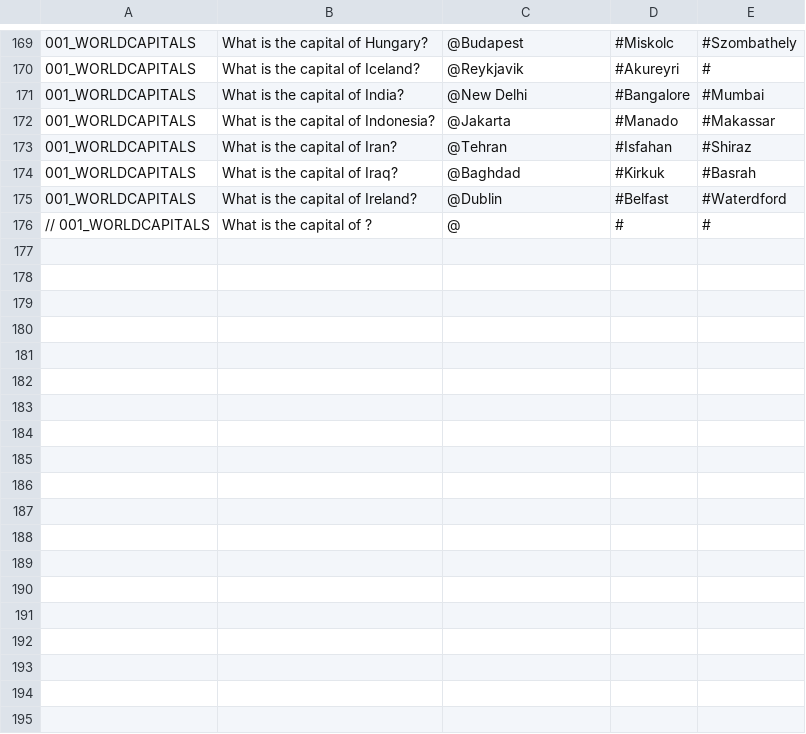
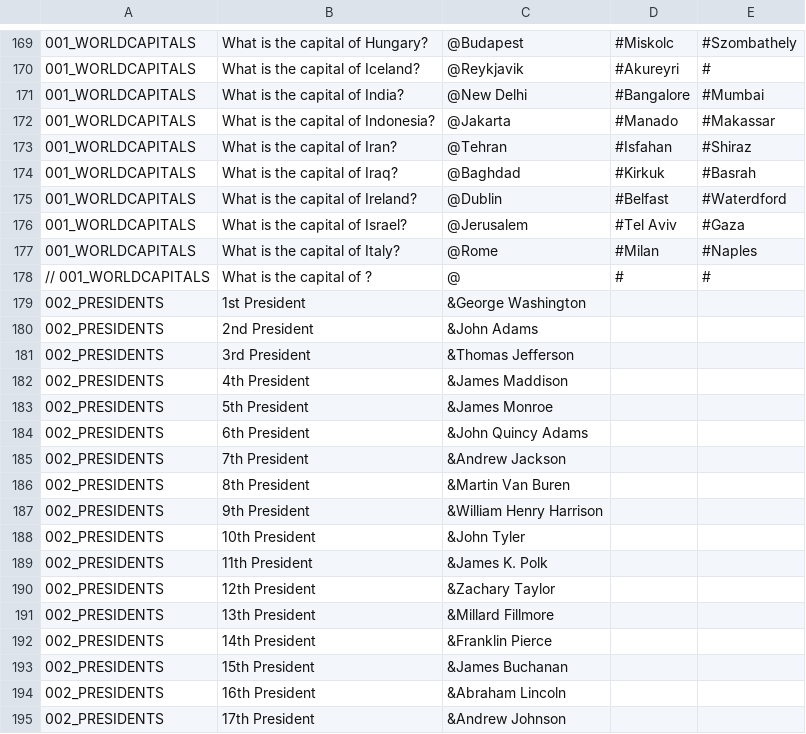
Before and after one commit to TimelyToga/learn_things, a CSV file: app/src/main/res/raw/qs.csv, drawn as a sheet; only a part is shown, gaps mark what is left out; the diff covers the shown part only; the diff names each change by its address in the sheet, - before the commit and + after, or states it on an @@ line.

Commit message:
Added Presidents pack and bumped World Capitals pack to 70 countries

```diff
--- a/app/src/main/res/raw/qs.csv
+++ b/app/src/main/res/raw/qs.csv
+row 176: 001_WORLDCAPITALS | What is the capital of Israel? | @Jerusalem | #Tel Aviv | #Gaza
+row 177: 001_WORLDCAPITALS | What is the capital of Italy? | @Rome | #Milan | #Naples
+row 179: 002_PRESIDENTS | 1st President | &George Washington
+row 180: 002_PRESIDENTS | 2nd President | &John Adams
+row 181: 002_PRESIDENTS | 3rd President | &Thomas Jefferson
+row 182: 002_PRESIDENTS | 4th President | &James Maddison
+row 183: 002_PRESIDENTS | 5th President | &James Monroe
+row 184: 002_PRESIDENTS | 6th President | &John Quincy Adams
+row 185: 002_PRESIDENTS | 7th President | &Andrew Jackson
+row 186: 002_PRESIDENTS | 8th President | &Martin Van Buren
+row 187: 002_PRESIDENTS | 9th President | &William Henry Harrison
+row 188: 002_PRESIDENTS | 10th President | &John Tyler
+row 189: 002_PRESIDENTS | 11th President | &James K. Polk
+row 190: 002_PRESIDENTS | 12th President | &Zachary Taylor
+row 191: 002_PRESIDENTS | 13th President | &Millard Fillmore
+row 192: 002_PRESIDENTS | 14th President | &Franklin Pierce
+row 193: 002_PRESIDENTS | 15th President | &James Buchanan
+row 194: 002_PRESIDENTS | 16th President | &Abraham Lincoln
+row 195: 002_PRESIDENTS | 17th President | &Andrew Johnson
```
Also changed, not shown: 26 added rows and 1 edited cell elsewhere in this file.
